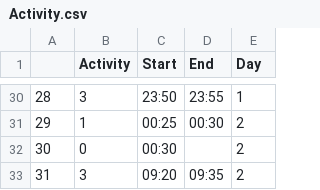
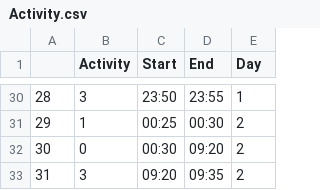
Before and after one commit to james-burdon/MDM3-dynamic-therapeutics, a CSV file: DataPaper/user_1/Activity.csv, drawn as a sheet; only a part is shown, gaps mark what is left out.

```diff
--- a/DataPaper/user_1/Activity.csv
+++ b/DataPaper/user_1/Activity.csv
@@ -31,3 +31,3 @@
 29,1,00:25,00:30,2
-30,0,00:30,,2
+30,0,00:30,09:20,2
 31,3,09:20,09:35,2
```
Also changed, not shown: DataPaper/user_2/Activity.csv, 2 other files.
